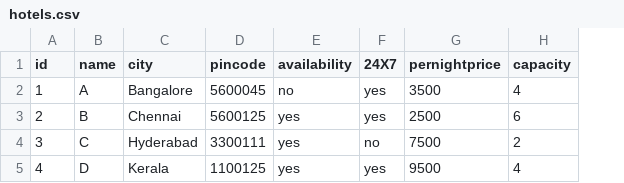
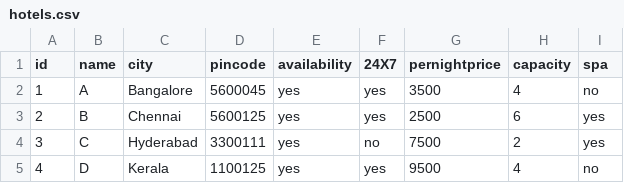
Before and after one commit to shaik-97/app11-hotel-booking, a CSV file: hotels.csv, drawn as a sheet; the diff names each change by its address in the sheet, - before the commit and + after, or states it on an @@ line.

Commit message:
Add hotel validation and spa hotel viewing features; update hotel data structure

```diff
--- a/hotels.csv
+++ b/hotels.csv
+column I (spa), rows 2-5: no | yes | yes | no
-E2 (availability): no
+E2 (availability): yes
```
Also changed, not shown: 3 other files.
